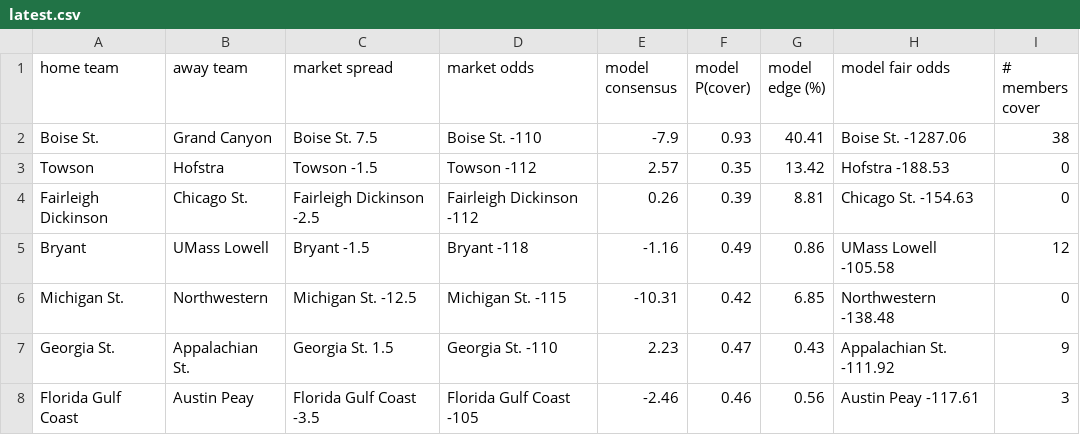
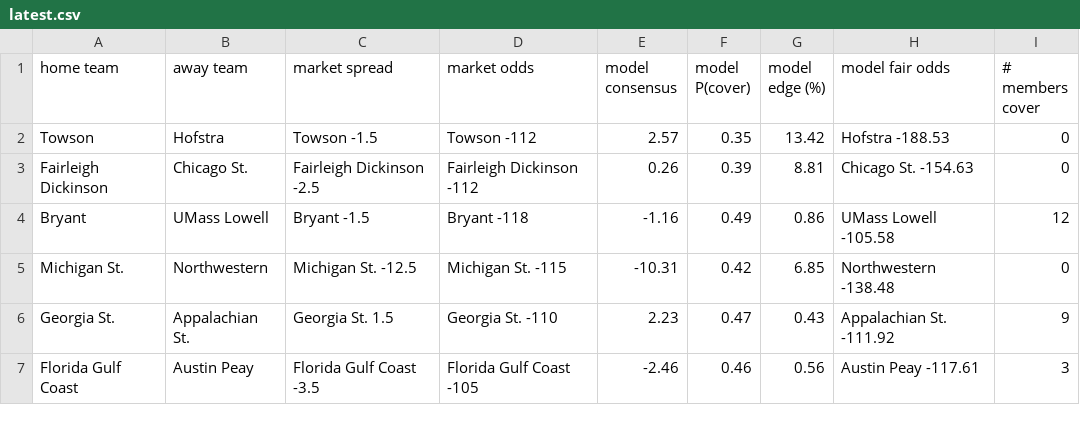
Before and after one commit to kyleshackelford/cbb-ml, a CSV file: data/latest.csv, drawn as a sheet; only a part is shown.

Commit message:
Daily update 2026-01-07

```diff
--- a/data/latest.csv
+++ b/data/latest.csv
@@ -1,3 +1,2 @@
 home team,away team,market spread,market odds,model consensus,model P(cover),model edge (%),model fair odds,# members cover
-Boise St.,Grand Canyon,Boise St. 7.5,Boise St. -110,-7.9,0.93,40.41,Boise St. -1287.06,38
 Towson,Hofstra,Towson -1.5,Towson -112,2.57,0.35,13.42,Hofstra -188.53,0
```
